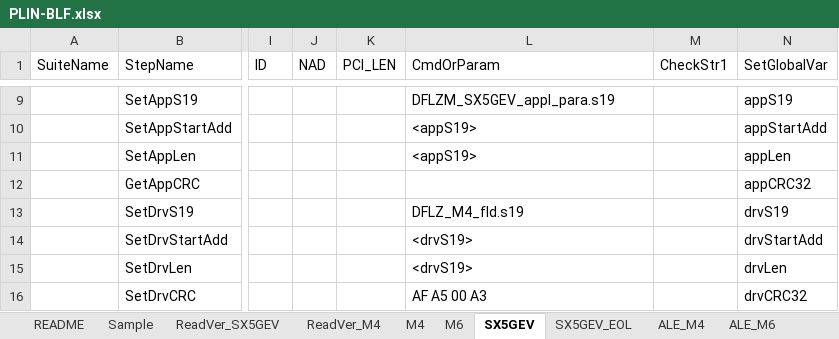
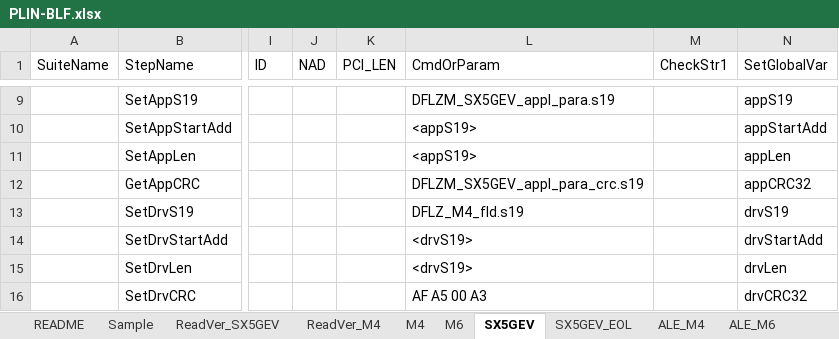
Before and after one commit to ShenSteven/AutoPlasticOmnium, an Excel workbook: scripts/PLIN-BLF.xlsx, sheet SX5GEV, drawn as a sheet; only a part is shown, gaps mark what is left out; values as stored, in another font and other column widths than the file's, no borders; table styles not drawn; the diff names each change by its address in the sheet, - before the commit and + after, or states it on an @@ line.

```diff
--- a/scripts/PLIN-BLF.xlsx (sheet SX5GEV)
+++ b/scripts/PLIN-BLF.xlsx (sheet SX5GEV)
-L12 (CmdOrParam): (empty)
+L12 (CmdOrParam): DFLZM_SX5GEV_appl_para_crc.s19
```
Also changed, not shown: sheet M6, sheet M4.
